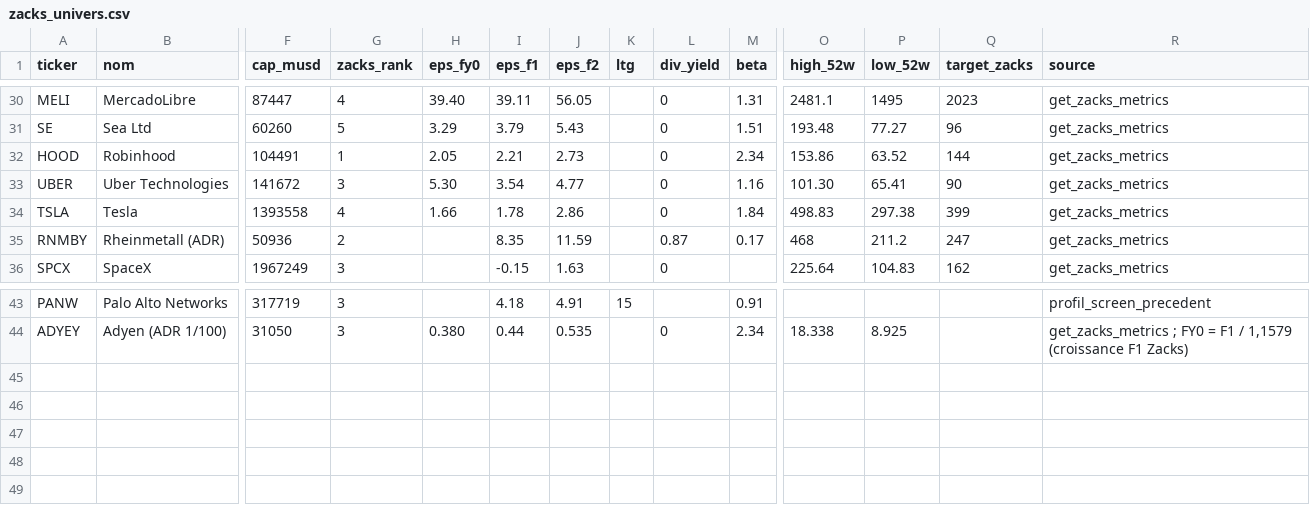
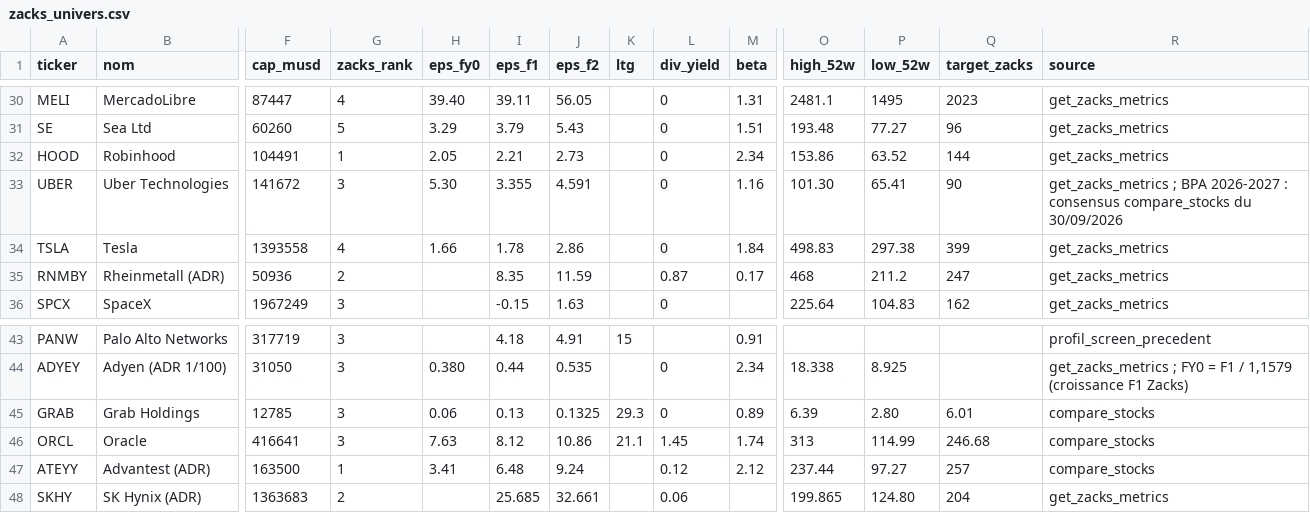
Before and after one commit to elgateaux/bourse, a CSV file: screens/2026-09-30_portefeuille-peg_nasdaq100/data/zacks_univers.csv, drawn as a sheet; only a part is shown, gaps mark what is left out; rows hold the shown columns only; the diff names each change by its address in the sheet, - before the commit and + after, or states it on an @@ line.

```diff
--- a/screens/2026-09-30_portefeuille-peg_nasdaq100/data/zacks_univers.csv
+++ b/screens/2026-09-30_portefeuille-peg_nasdaq100/data/zacks_univers.csv
-I33 (eps_f1): 3.54
+I33 (eps_f1): 3.355
-J33 (eps_f2): 4.77
+J33 (eps_f2): 4.591
-R33 (source): get_zacks_metrics
+R33 (source): get_zacks_metrics ; BPA 2026-2027 : consensus compare_stocks du 30/09/2026
+row 45: GRAB | Grab Holdings | 12785 | 3 | 0.06 | 0.13 | 0.1325 | 29.3 | 0 | 0.89 | 6.39 | 2.80 | 6.01 | compare_stocks
+row 46: ORCL | Oracle | 416641 | 3 | 7.63 | 8.12 | 10.86 | 21.1 | 1.45 | 1.74 | 313 | 114.99 | 246.68 | compare_stocks
+row 47: ATEYY | Advantest (ADR) | 163500 | 1 | 3.41 | 6.48 | 9.24 |  | 0.12 | 2.12 | 237.44 | 97.27 | 257 | compare_stocks
+row 48: SKHY | SK Hynix (ADR) | 1363683 | 2 |  | 25.685 | 32.661 |  | 0.06 |  | 199.865 | 124.80 | 204 | get_zacks_metrics
```
Also changed, not shown: screens/2026-09-30_portefeuille-peg_nasdaq100/comparaison.csv, screens/2026-09-30_portefeuille-peg_nasdaq100/data/hypotheses.csv, 15 other files.
